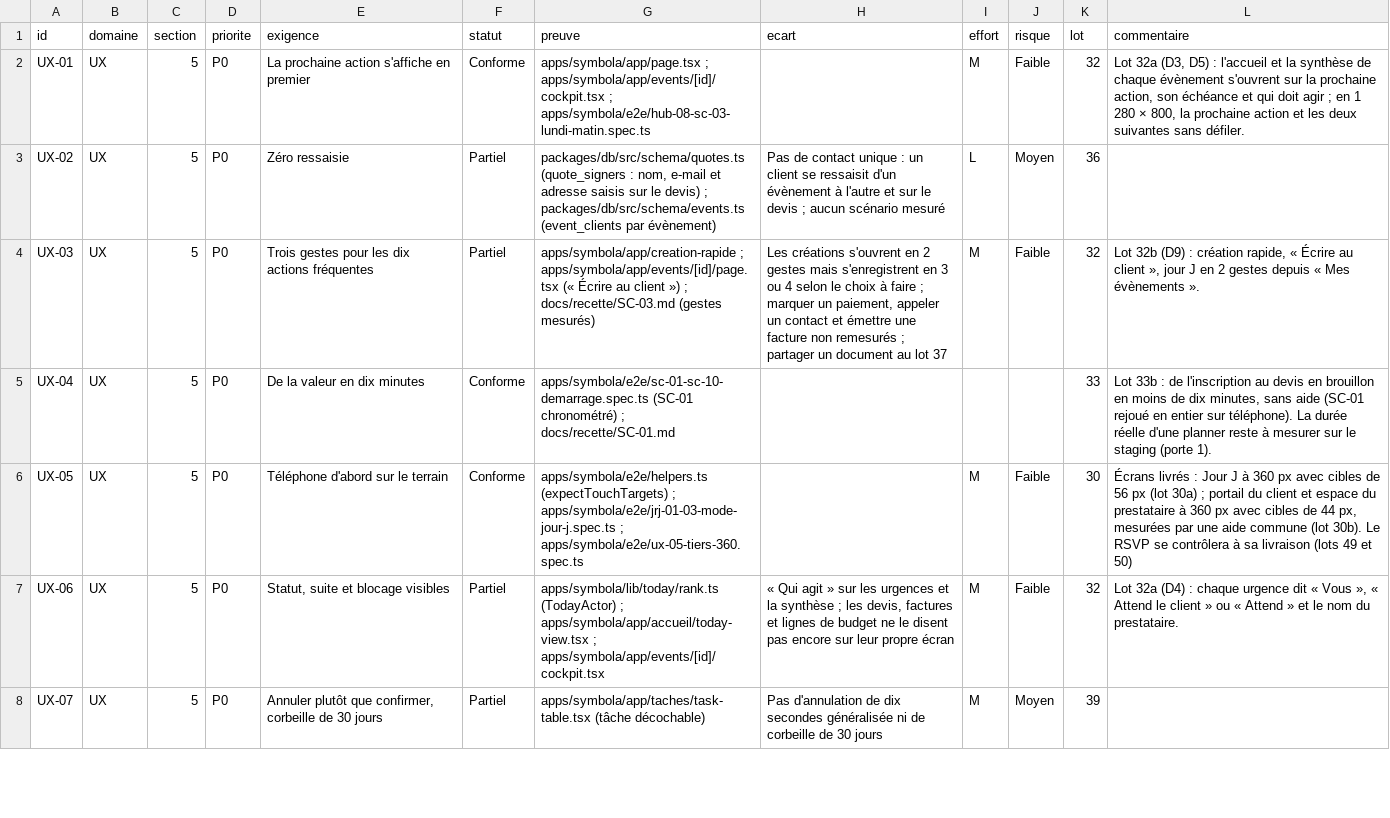
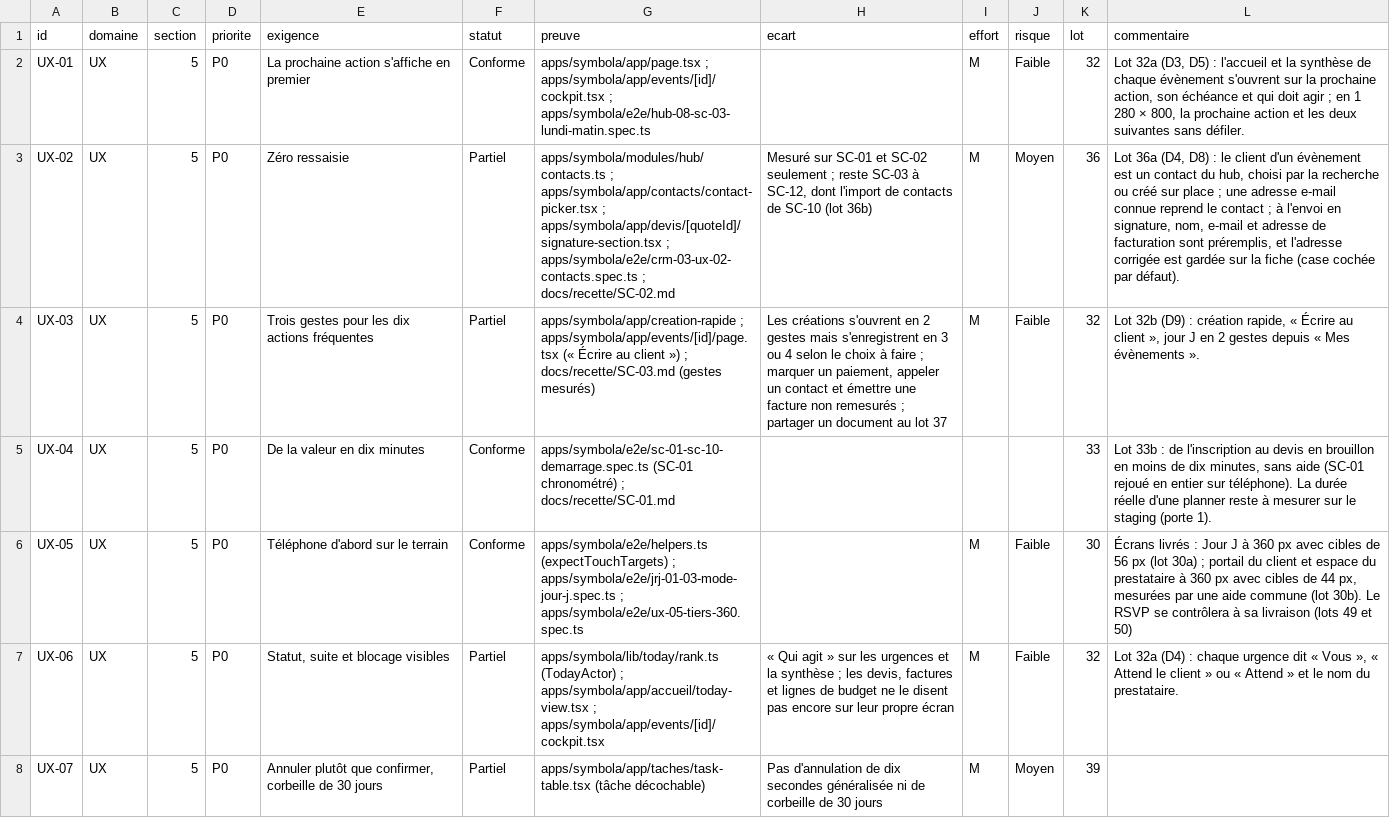
Before and after one commit to jdaiguemorte/symbola, a CSV file: docs/gap.csv, drawn as a sheet; only a part is shown; the diff covers the shown part only; the diff names each change by its address in the sheet, - before the commit and + after, or states it on an @@ line.

```diff
--- a/docs/gap.csv
+++ b/docs/gap.csv
-G3 (preuve): packages/db/src/schema/quotes.ts (quote_signers : nom, e-mail et adresse saisis sur le devis) ; packages/db/src/schema/events.ts (event_clients par évènement)
+G3 (preuve): apps/symbola/modules/hub/contacts.ts ; apps/symbola/app/contacts/contact-picker.tsx ; apps/symbola/app/devis/[quoteId]/signature-section.tsx ; apps/symbola/e2e/crm-03-ux-02-contacts.spec.ts ; docs/recette/SC-02.md
-H3 (ecart): Pas de contact unique : un client se ressaisit d'un évènement à l'autre et sur le devis ; aucun scénario mesuré
+H3 (ecart): Mesuré sur SC-01 et SC-02 seulement ; reste SC-03 à SC-12, dont l'import de contacts de SC-10 (lot 36b)
-I3 (effort): L
+I3 (effort): M
-L3 (commentaire): (empty)
+L3 (commentaire): Lot 36a (D4, D8) : le client d'un évènement est un contact du hub, choisi par la recherche ou créé sur place ; une adresse e-mail connue reprend le contact ; à l'envoi en signature, nom, e-mail et adresse de facturation sont préremplis, et l'adresse corrigée est gardée sur la fiche (case cochée par défaut).
```
Also changed, not shown: 16 edited cells elsewhere in this file, 8 other files.
